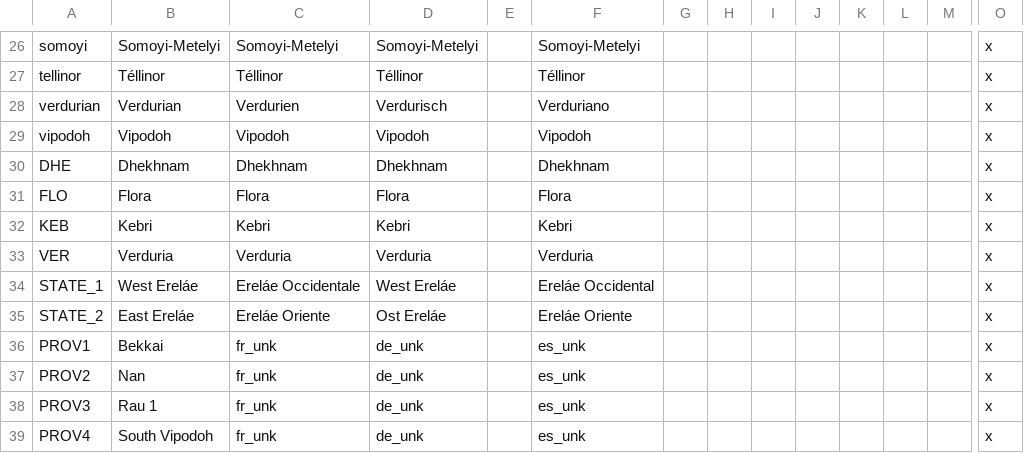
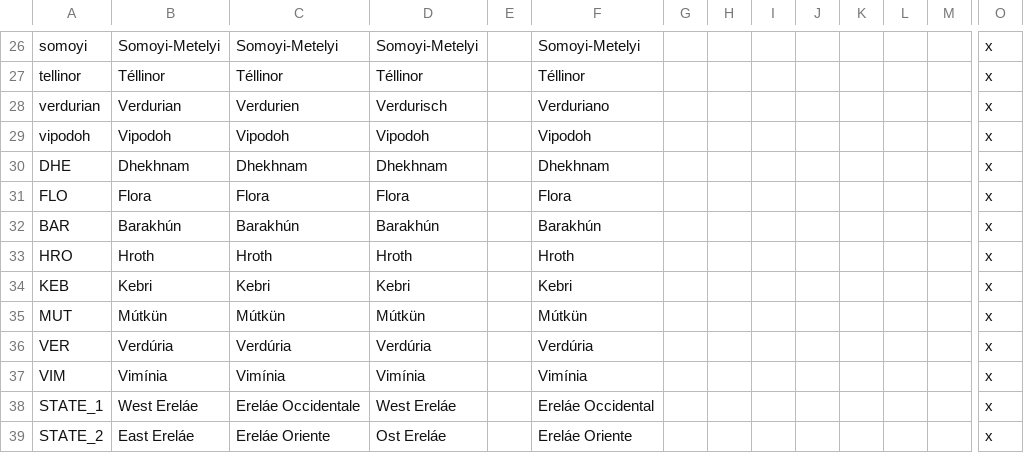
Before and after one commit to Mocha2007/mocha_verduria, a CSV file: localisation/verduria.csv, drawn as a sheet; only a part is shown, gaps mark what is left out; the shorter side is filled out with more unchanged rows; addresses are those after the commit; rows hold the shown columns only; the diff names each change by its address in the sheet, - before the commit and + after, or states it on an @@ line.

```diff
--- a/localisation/verduria.csv
+++ b/localisation/verduria.csv
+row 32: BAR | Barakhún | Barakhún | Barakhún |  | Barakhún |  |  |  |  |  |  |  | x
+row 33: HRO | Hroth | Hroth | Hroth |  | Hroth |  |  |  |  |  |  |  | x
+row 35: MUT | Mútkün | Mútkün | Mútkün |  | Mútkün |  |  |  |  |  |  |  | x
-B36: Verduria
+B36: Verdúria
-C36: Verduria
+C36: Verdúria
-D36: Verduria
+D36: Verdúria
-F36: Verduria
+F36: Verdúria
+row 37: VIM | Vimínia | Vimínia | Vimínia |  | Vimínia |  |  |  |  |  |  |  | x
```
Also changed, not shown: 13 other files.
